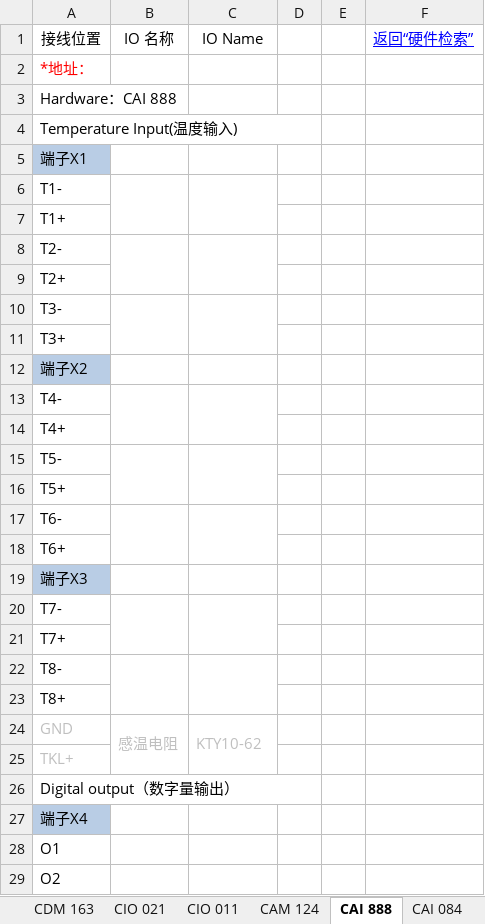
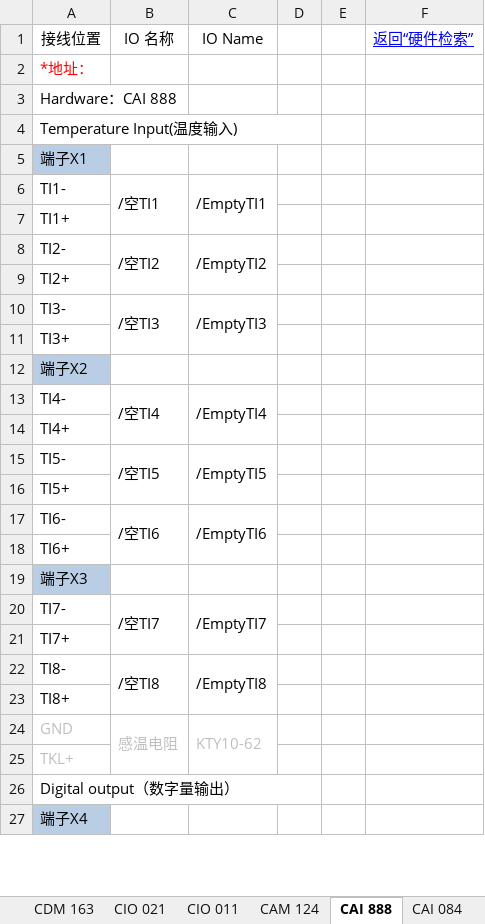
Before and after one commit to 360849048/MyProj, an Excel workbook: app/libfiles/常用硬件表.xlsx, sheet CAI 888, drawn as a sheet; only a part is shown; values as stored, in another font and other column widths than the file's, no borders; charts and pictures not drawn; removed rows and columns are numbered as before the commit, all else as after; the diff covers the shown part only; the diff names each change by its address in the sheet, - before the commit and + after, or states it on an @@ line.

```diff
--- a/app/libfiles/常用硬件表.xlsx (sheet CAI 888)
+++ b/app/libfiles/常用硬件表.xlsx (sheet CAI 888)
-row 6: T1-
-row 7: T1+
-row 8: T2-
+row 6: TI1- | /空TI1 | /EmptyTI1
-A7: T2+
+A7: TI1+
+row 8: TI2- | /空TI2 | /EmptyTI2
-A9: T3-
+A9: TI2+
-B10:B11 merged
-C10:C11 merged
+row 10: TI3- | /空TI3 | /EmptyTI3
-A11: T3+
+A11: TI3+
-row 13: T4-
-row 14: T4+
-row 15: T5-
+row 13: TI4- | /空TI4 | /EmptyTI4
-A14: T5+
+A14: TI4+
+row 15: TI5- | /空TI5 | /EmptyTI5
-A16: T6-
+A16: TI5+
-B17:B18 merged
-C17:C18 merged
+row 17: TI6- | /空TI6 | /EmptyTI6
-A18: T6+
+A18: TI6+
-row 20: T7-
-row 21: T7+
+row 20: TI7- | /空TI7 | /EmptyTI7
-A21: T8-
+A21: TI7+
-B22:B23 merged
-C22:C23 merged
+row 22: TI8- | /空TI8 | /EmptyTI8
-A23: T8+
+A23: TI8+
-row 28: O1
-row 29: O2
```
Also changed, not shown: 8 added rows and 6 removed rows elsewhere in this sheet, sheet CIO 021, sheet CIO 011, sheet CDI 161, sheet CDI 163, sheet CTO 163, sheet CDM 163, 2 more sheets, 12 other files.
